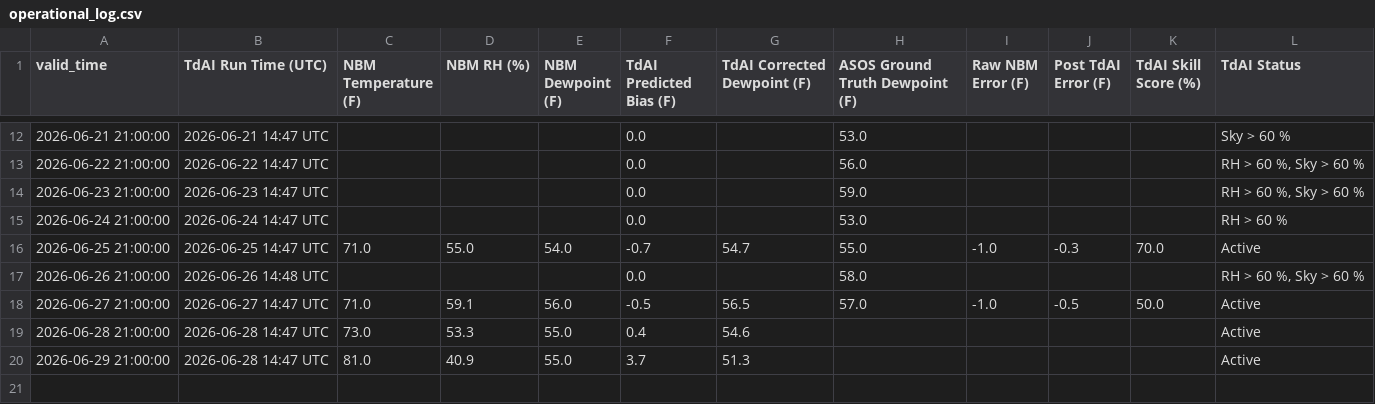
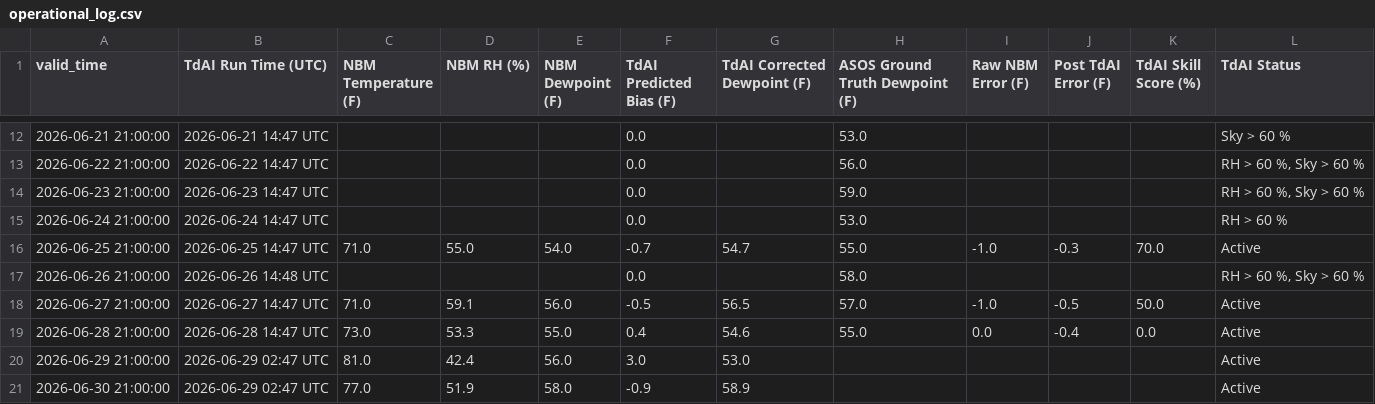
Before and after one commit to sean838432/TdAI, a CSV file: operational_log.csv, drawn as a sheet; only a part is shown, gaps mark what is left out.

```diff
--- a/operational_log.csv
+++ b/operational_log.csv
@@ -18,3 +18,4 @@ valid_time,TdAI Run Time (UTC),NBM Temperature (F),NBM RH (%),NBM Dewpoint (F),T
 2026-06-27 21:00:00,2026-06-27 14:47 UTC,71.0,59.1,56.0,-0.5,56.5,57.0,-1.0,-0.5,50.0,Active
-2026-06-28 21:00:00,2026-06-28 14:47 UTC,73.0,53.3,55.0,0.4,54.6,,,,,Active
-2026-06-29 21:00:00,2026-06-28 14:47 UTC,81.0,40.9,55.0,3.7,51.3,,,,,Active
+2026-06-28 21:00:00,2026-06-28 14:47 UTC,73.0,53.3,55.0,0.4,54.6,55.0,0.0,-0.4,0.0,Active
+2026-06-29 21:00:00,2026-06-29 02:47 UTC,81.0,42.4,56.0,3.0,53.0,,,,,Active
+2026-06-30 21:00:00,2026-06-29 02:47 UTC,77.0,51.9,58.0,-0.9,58.9,,,,,Active
```
